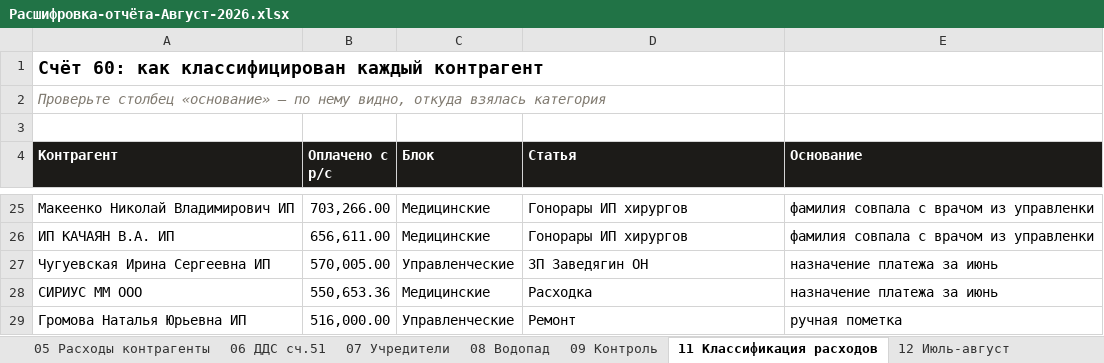
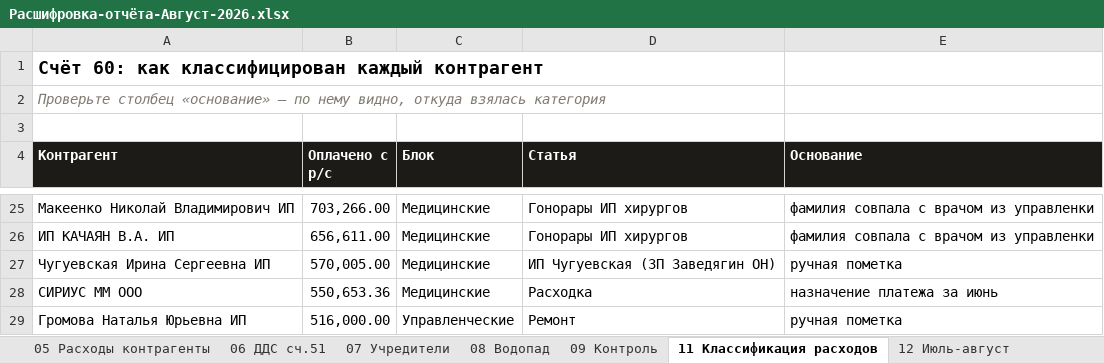
Before and after one commit to casaevteev-creator/-, an Excel workbook: out/Расшифровка-отчёта-Август-2026.xlsx, sheet 11 Классификация расходов, drawn as a sheet; only a part is shown, gaps mark what is left out; values as stored, in another font and other column widths than the file's, no borders; the diff names each change by its address in the sheet, - before the commit and + after, or states it on an @@ line.

```diff
--- a/out/Расшифровка-отчёта-Август-2026.xlsx (sheet 11 Классификация расходов)
+++ b/out/Расшифровка-отчёта-Август-2026.xlsx (sheet 11 Классификация расходов)
-C27 (Блок): Управленческие
+C27 (Блок): Медицинские
-D27 (Статья): ЗП Заведягин ОН
+D27 (Статья): ИП Чугуевская (ЗП Заведягин ОН)
-E27 (Основание): назначение платежа за июнь
+E27 (Основание): ручная пометка
```
Also changed, not shown: sheet 04 Расходы категории, sheet 08 Водопад, sheet 01 Цифры отчёта, sheet 05 Расходы контрагенты, out/Расчёт-Август-2026.xlsx, 3 other files.
